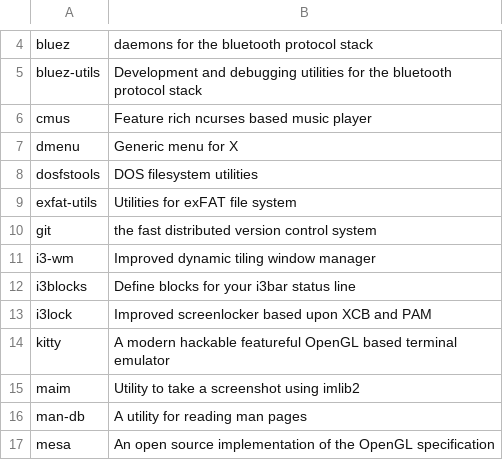
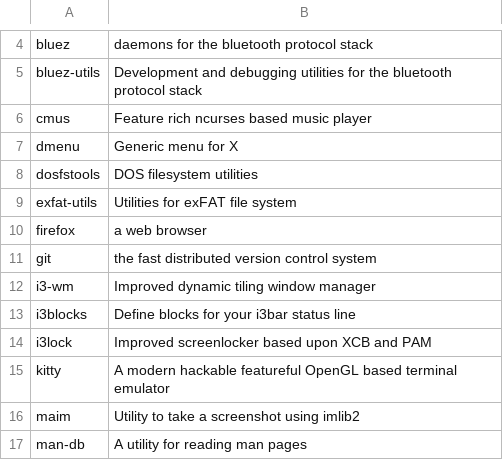
Before and after one commit to fhpraw/i3rice, a CSV file: pack.csv, drawn as a sheet; only a part is shown, gaps mark what is left out; the shorter side is filled out with more unchanged rows.

```diff
--- a/pack.csv
+++ b/pack.csv
@@ -9,2 +9,3 @@ dosfstools,DOS filesystem utilities
 exfat-utils,Utilities for exFAT file system
+firefox,a web browser
 git,the fast distributed version control system
```
Also changed, not shown: 8 other files.
